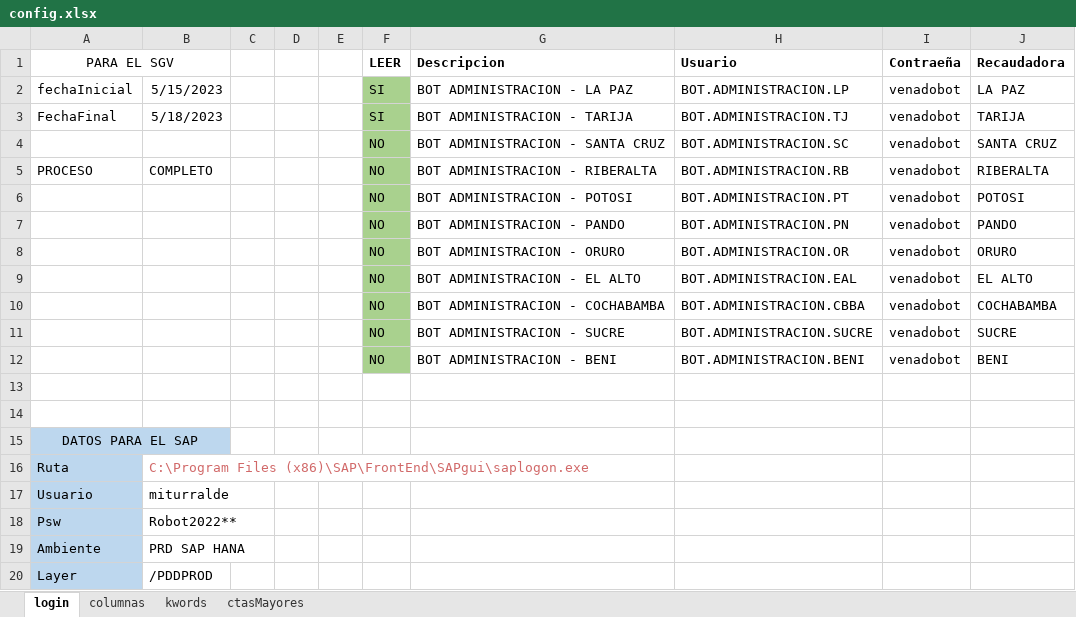
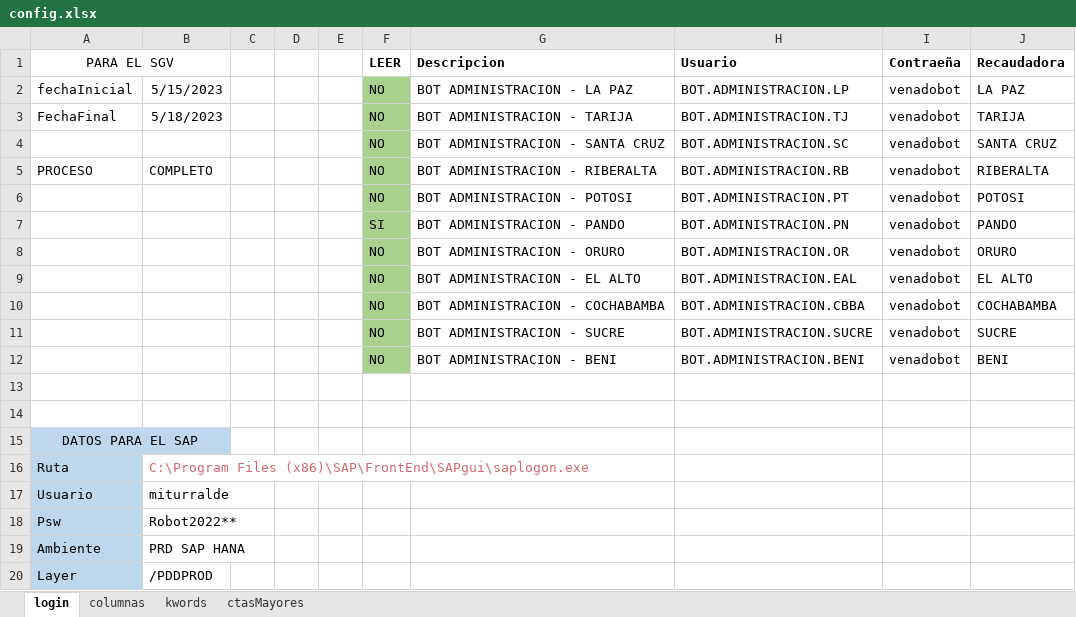
Before and after one commit to danielichis/bot4, an Excel workbook: config.xlsx, sheet login, drawn as a sheet; values as stored, in another font and other column widths than the file's, no borders; the diff names each change by its address in the sheet, - before the commit and + after, or states it on an @@ line.

```diff
--- a/config.xlsx (sheet login)
+++ b/config.xlsx (sheet login)
-F2:F3 (LEER): SI
+F2:F3 (LEER): NO
-F7 (LEER): NO
+F7 (LEER): SI
```
Also changed, not shown: 23 other files.
